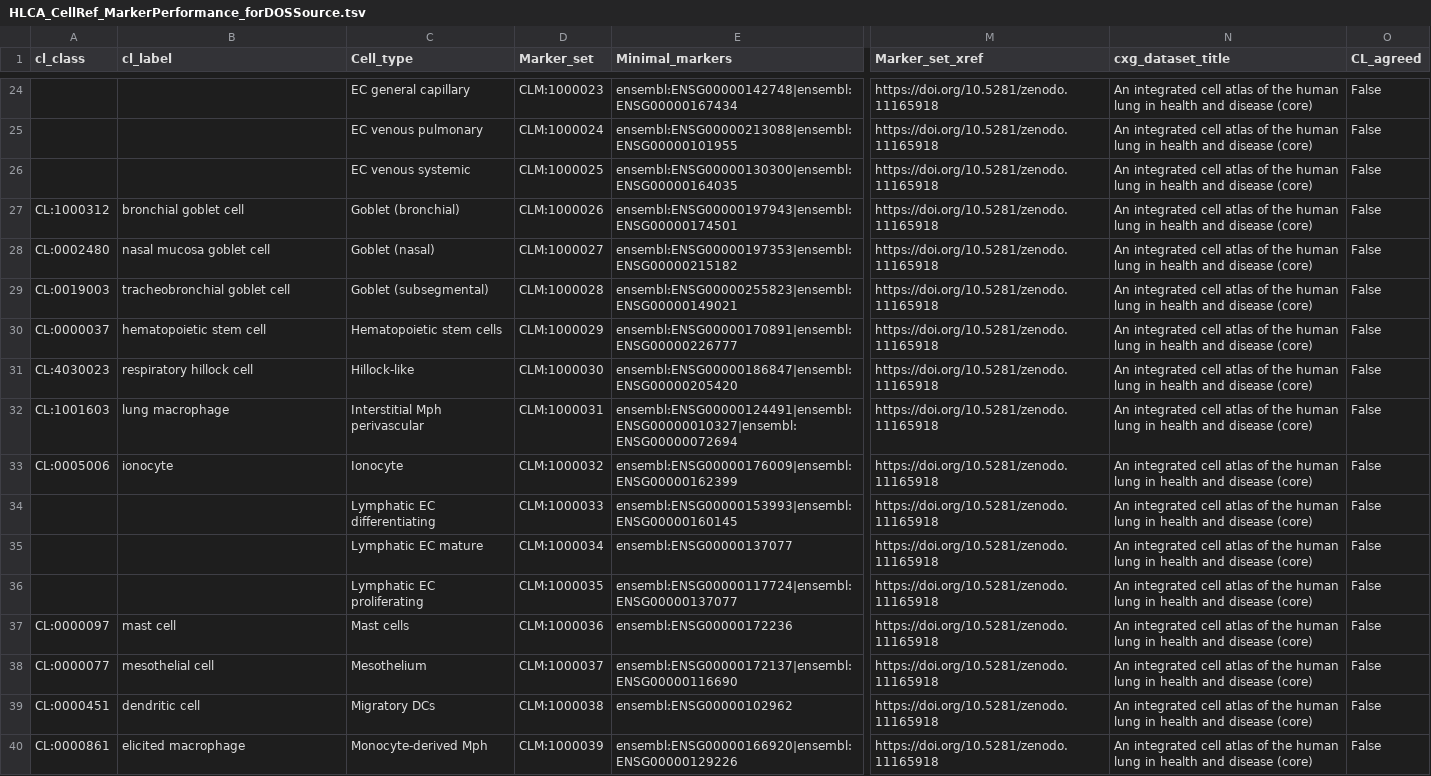
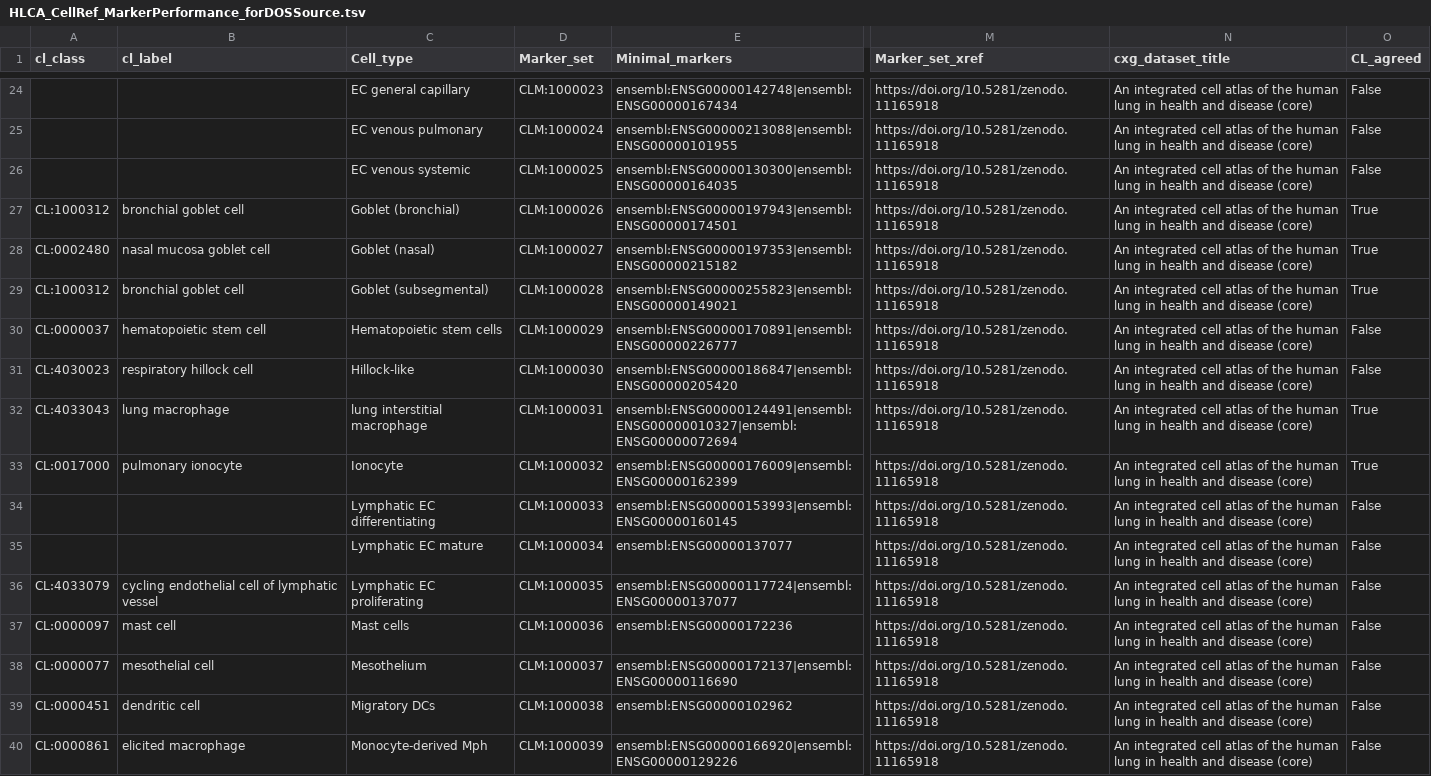
Before and after one commit to Cellular-Semantics/CellMark, a TSV file: src/markers/HLCA_CellRef_MarkerPerformance_forDOSSource.tsv, drawn as a sheet; only a part is shown, gaps mark what is left out; the diff covers the shown part only; the diff names each change by its address in the sheet, - before the commit and + after, or states it on an @@ line.

Commit message:
Aleix Lung annotations added

```diff
--- a/src/markers/HLCA_CellRef_MarkerPerformance_forDOSSource.tsv
+++ b/src/markers/HLCA_CellRef_MarkerPerformance_forDOSSource.tsv
-O27:O29 (CL_agreed): False
+O27:O29 (CL_agreed): True
-A29 (cl_class): CL:0019003
+A29 (cl_class): CL:1000312
-B29 (cl_label): tracheobronchial goblet cell
+B29 (cl_label): bronchial goblet cell
-A32 (cl_class): CL:1001603
+A32 (cl_class): CL:4033043
-C32 (Cell_type): Interstitial Mph perivascular
+C32 (Cell_type): lung interstitial macrophage
-O32:O33 (CL_agreed): False
+O32:O33 (CL_agreed): True
-A33 (cl_class): CL:0005006
+A33 (cl_class): CL:0017000
-B33 (cl_label): ionocyte
+B33 (cl_label): pulmonary ionocyte
-A36 (cl_class): (empty)
+A36 (cl_class): CL:4033079
-B36 (cl_label): (empty)
+B36 (cl_label): cycling endothelial cell of lymphatic vessel
```
Also changed, not shown: 38 edited cells elsewhere in this file.
